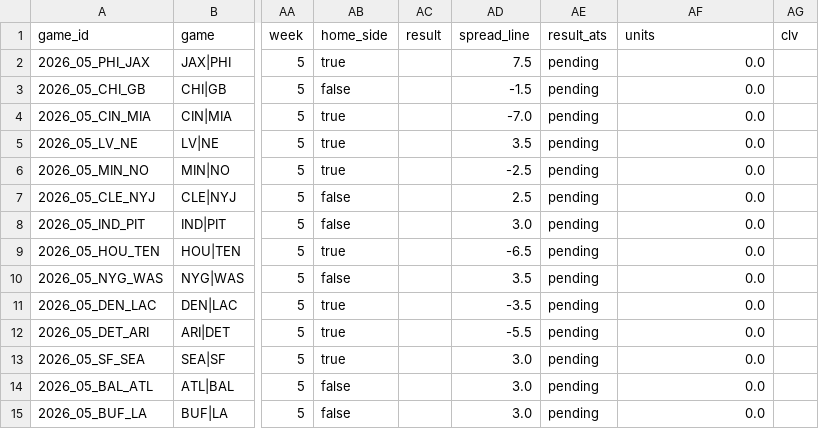
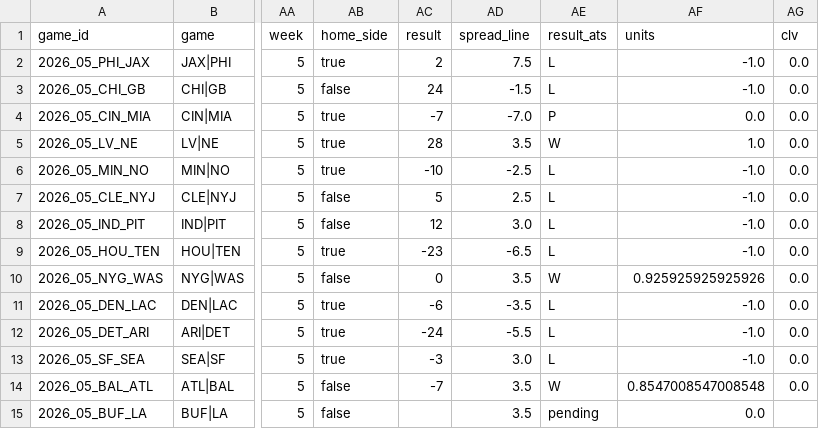
Before and after one commit to wbblanck/nfl-betting-model, a CSV file: data/live/ats_record_2026.csv, drawn as a sheet; only a part is shown, gaps mark what is left out; the diff names each change by its address in the sheet, - before the commit and + after, or states it on an @@ line.

Commit message:
S1 live: grade

```diff
--- a/data/live/ats_record_2026.csv
+++ b/data/live/ats_record_2026.csv
-AC2 (result): (empty)
+AC2 (result): 2
-AE2:AE3 (result_ats): pending
+AE2:AE3 (result_ats): L
-AF2:AF3 (units): 0.0
+AF2:AF3 (units): -1.0
-AG2:AG14 (clv): (empty)
+AG2:AG14 (clv): 0.0
-AC3 (result): (empty)
+AC3 (result): 24
-AC4 (result): (empty)
+AC4 (result): -7
-AE4 (result_ats): pending
+AE4 (result_ats): P
-AC5 (result): (empty)
+AC5 (result): 28
-AE5 (result_ats): pending
+AE5 (result_ats): W
-AF5 (units): 0.0
+AF5 (units): 1.0
-AC6 (result): (empty)
+AC6 (result): -10
-AE6:AE9 (result_ats): pending
+AE6:AE9 (result_ats): L
-AF6:AF9 (units): 0.0
+AF6:AF9 (units): -1.0
-AC7 (result): (empty)
+AC7 (result): 5
-AC8 (result): (empty)
+AC8 (result): 12
-AC9 (result): (empty)
+AC9 (result): -23
-AC10 (result): (empty)
+AC10 (result): 0
-AE10 (result_ats): pending
+AE10 (result_ats): W
-AF10 (units): 0.0
+AF10 (units): 0.925925925925926
-AC11 (result): (empty)
+AC11 (result): -6
-AE11:AE13 (result_ats): pending
+AE11:AE13 (result_ats): L
-AF11:AF13 (units): 0.0
+AF11:AF13 (units): -1.0
-AC12 (result): (empty)
+AC12 (result): -24
-AC13 (result): (empty)
+AC13 (result): -3
-AC14 (result): (empty)
+AC14 (result): -7
-AD14:AD15 (spread_line): 3.0
+AD14:AD15 (spread_line): 3.5
-AE14 (result_ats): pending
+AE14 (result_ats): W
-AF14 (units): 0.0
+AF14 (units): 0.8547008547008548
```
Also changed, not shown: data/live/recap_ledger_2026.csv, data/live/s1pa_record_2026.csv, 3 other files.
